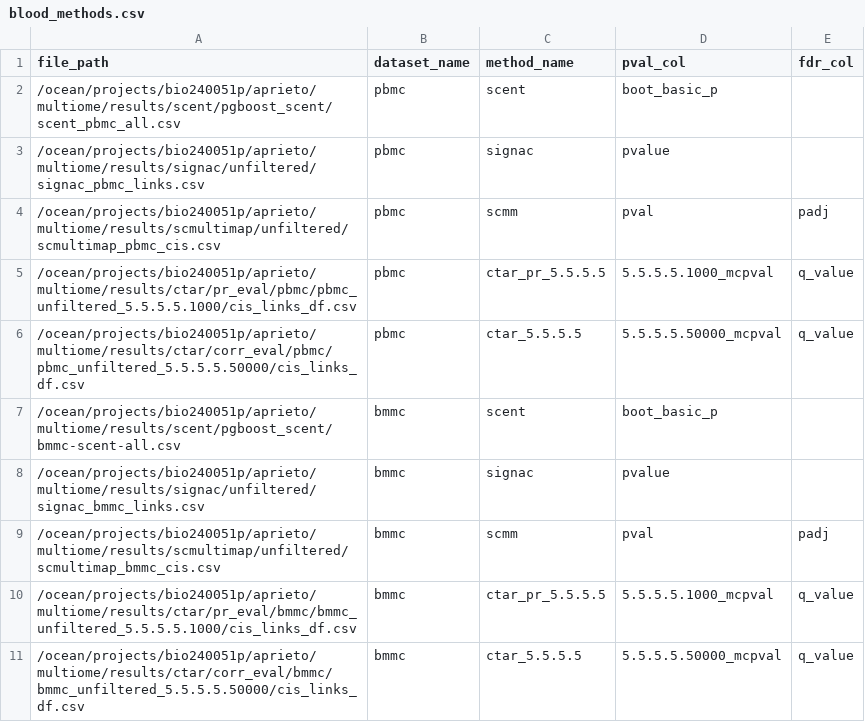
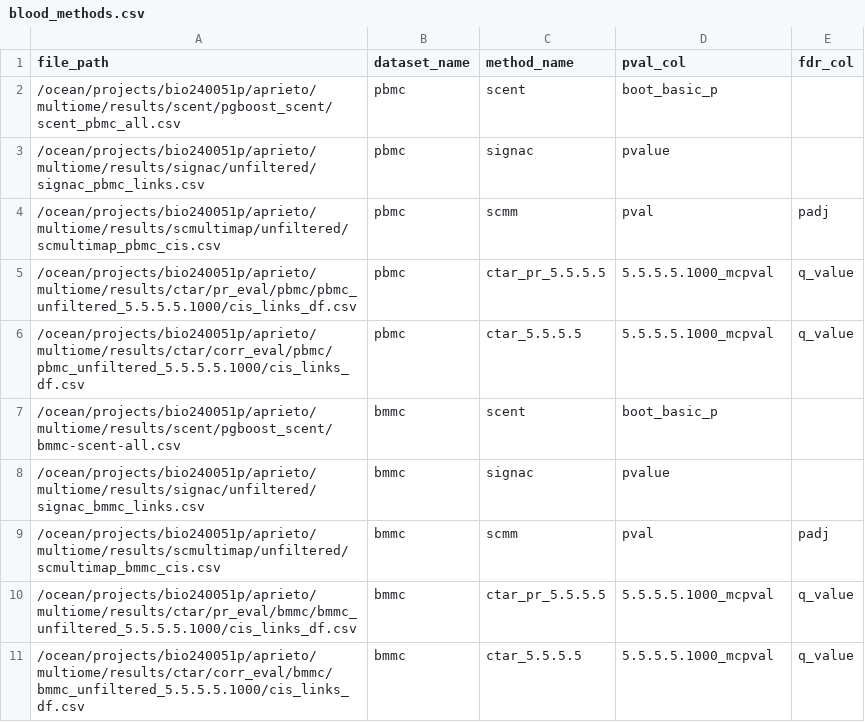
Before and after one commit to anatori/cts_peak_gene, a CSV file: experiments/job.overlap_analysis/methods_manifests/blood_methods.csv, drawn as a sheet.

```diff
--- a/experiments/job.overlap_analysis/methods_manifests/blood_methods.csv
+++ b/experiments/job.overlap_analysis/methods_manifests/blood_methods.csv
@@ -5,3 +5,3 @@ file_path,dataset_name,method_name,pval_col,fdr_col
 /ocean/projects/bio240051p/aprieto/multiome/results/ctar/pr_eval/pbmc/pbmc_unfiltered_5.5.5.5.1000/cis_links_df.csv,pbmc,ctar_pr_5.5.5.5,5.5.5.5.1000_mcpval,q_value
-/ocean/projects/bio240051p/aprieto/multiome/results/ctar/corr_eval/pbmc/pbmc_unfiltered_5.5.5.5.50000/cis_links_df.csv,pbmc,ctar_5.5.5.5,5.5.5.5.50000_mcpval,q_value
+/ocean/projects/bio240051p/aprieto/multiome/results/ctar/corr_eval/pbmc/pbmc_unfiltered_5.5.5.5.1000/cis_links_df.csv,pbmc,ctar_5.5.5.5,5.5.5.5.1000_mcpval,q_value
 /ocean/projects/bio240051p/aprieto/multiome/results/scent/pgboost_scent/bmmc-scent-all.csv,bmmc,scent,boot_basic_p,
@@ -10,2 +10,2 @@ file_path,dataset_name,method_name,pval_col,fdr_col
 /ocean/projects/bio240051p/aprieto/multiome/results/ctar/pr_eval/bmmc/bmmc_unfiltered_5.5.5.5.1000/cis_links_df.csv,bmmc,ctar_pr_5.5.5.5,5.5.5.5.1000_mcpval,q_value
-/ocean/projects/bio240051p/aprieto/multiome/results/ctar/corr_eval/bmmc/bmmc_unfiltered_5.5.5.5.50000/cis_links_df.csv,bmmc,ctar_5.5.5.5,5.5.5.5.50000_mcpval,q_value
+/ocean/projects/bio240051p/aprieto/multiome/results/ctar/corr_eval/bmmc/bmmc_unfiltered_5.5.5.5.1000/cis_links_df.csv,bmmc,ctar_5.5.5.5,5.5.5.5.1000_mcpval,q_value
```
Also changed, not shown: experiments/job.overlap_analysis/methods_manifests/all_methods.csv, 1 other file.
